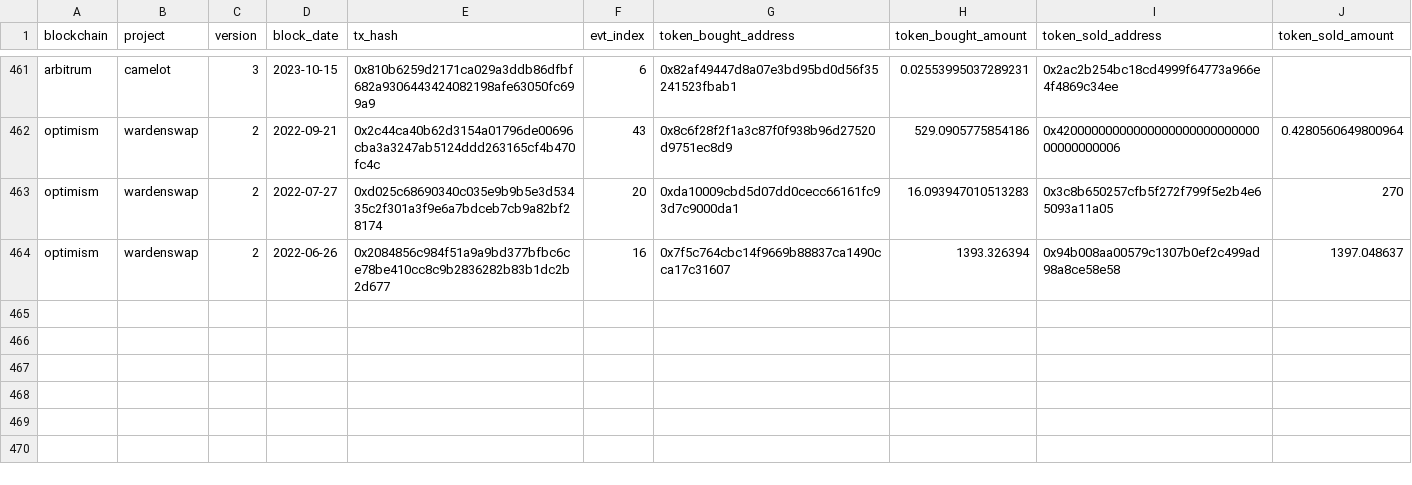
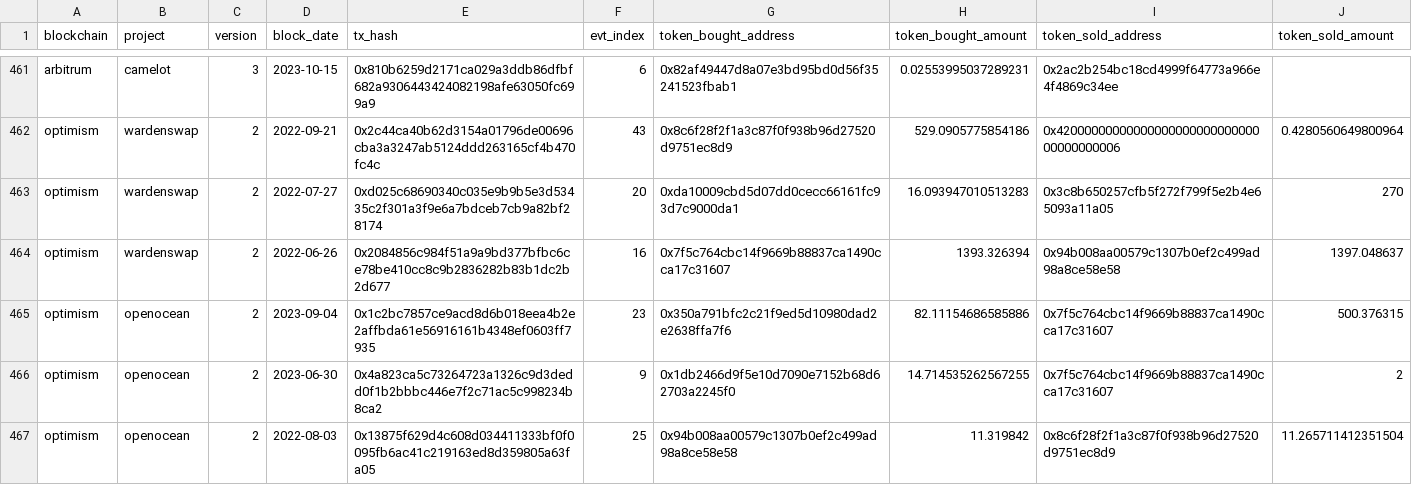
Before and after one commit to olgafetisova/spellbook, a CSV file: seeds/dex/trades/dex_trades_seed.csv, drawn as a sheet; only a part is shown, gaps mark what is left out.

Commit message:
added openocean dex (#4632)
* add openxswap trades

* add legacy file for openxswap trades

* update legacy file for openxswap trades

* Add seeds records for openxswap

* Add uniqueness and check_dex_seed tests

* updated seeds records for openxswap

* added openocean dex

* Added seed data for openocean dex

* Added seed data for openocean dex

* Updated dex_trades_assert_freshness file

* Updated trades.sql file

* Updated trades.sql file

* Modified schema file

* Modified schema file

* Modified schema file

* Modified schema file

* Modified schema file

* Modified schema file

* Modified seeds file

* Update models/openocean/optimism/openocean_optimism_trades.sql

* modified trades file

* Update models/openocean/optimism/openocean_optimism_trades.sql

* Update models/openocean/optimism/openocean_optimism_schema.yml

---------

Co-authored-by: Huang Geyang <Sukebeta@outlook.com>

```diff
--- a/seeds/dex/trades/dex_trades_seed.csv
+++ b/seeds/dex/trades/dex_trades_seed.csv
@@ -464 +464,4 @@ optimism,wardenswap,2,2022-07-27,0xd025c68690340c035e9b9b5e3d53435c2f301a3f9e6a7
 optimism,wardenswap,2,2022-06-26,0x2084856c984f51a9a9bd377bfbc6ce78be410cc8c9b2836282b83b1dc2b2d677,16,0x7f5c764cbc14f9669b88837ca1490cca17c31607,1393.326394,0x94b008aa00579c1307b0ef2c499ad98a8ce58e58,1397.048637
+optimism,openocean,2,2023-09-04,0x1c2bc7857ce9acd8d6b018eea4b2e2affbda61e56916161b4348ef0603ff7935,23,0x350a791bfc2c21f9ed5d10980dad2e2638ffa7f6,82.11154686585886,0x7f5c764cbc14f9669b88837ca1490cca17c31607,500.376315
+optimism,openocean,2,2023-06-30,0x4a823ca5c73264723a1326c9d3dedd0f1b2bbbc446e7f2c71ac5c998234b8ca2,9,0x1db2466d9f5e10d7090e7152b68d62703a2245f0,14.714535262567255,0x7f5c764cbc14f9669b88837ca1490cca17c31607,2
+optimism,openocean,2,2022-08-03,0x13875f629d4c608d034411333bf0f0095fb6ac41c219163ed8d359805a63fa05,25,0x94b008aa00579c1307b0ef2c499ad98a8ce58e58,11.319842,0x8c6f28f2f1a3c87f0f938b96d27520d9751ec8d9,11.265711412351504
```
Also changed, not shown: 5 other files.
